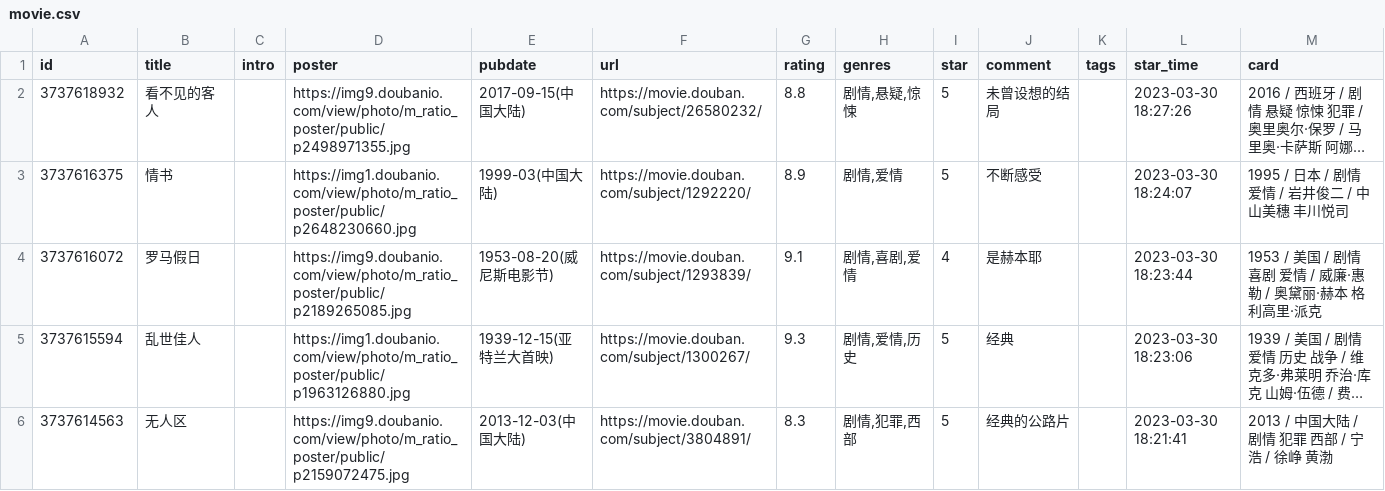
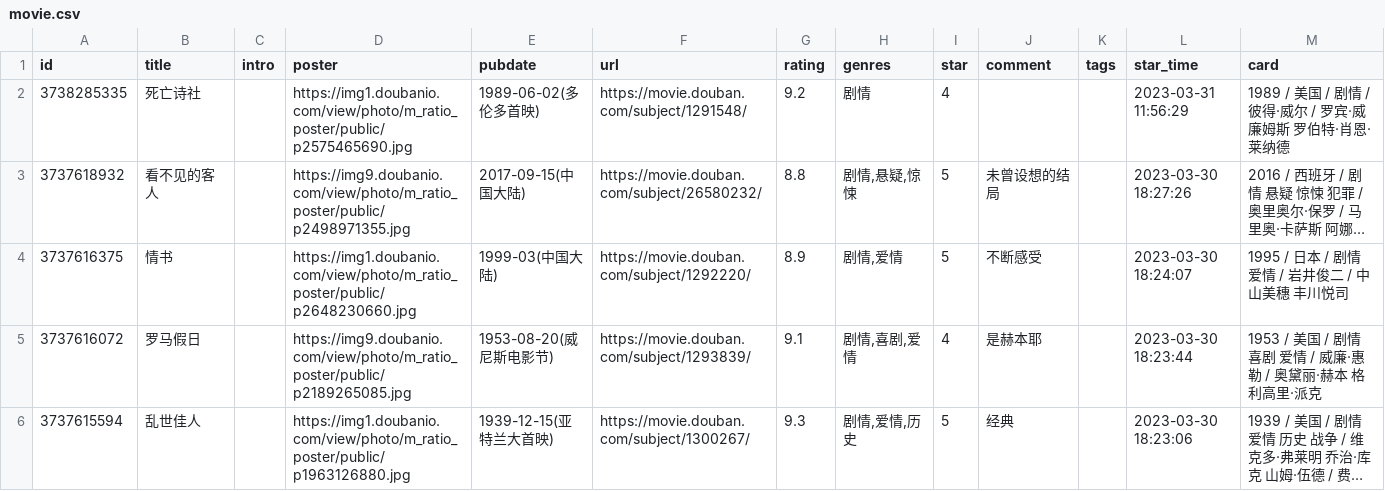
Before and after one commit to BachWV/BachWV.github.io, a CSV file: csv/douban/movie.csv, drawn as a sheet; only a part is shown; the shorter side is filled out with more unchanged rows; long unchanged cells end in …; the diff names each change by its address in the sheet, - before the commit and + after, or states it on an @@ line.

Commit message:
chore: update douban data

```diff
--- a/csv/douban/movie.csv
+++ b/csv/douban/movie.csv
+row 2: 3738285335 | 死亡诗社 |  | https://img1.doubanio.com/view/photo/m_ratio_poster/public/p2575465690.jpg | 1989-06-02(多伦多首映) | https://movie.douban.com/subject/1291548/ | 9.2 | 剧情 | 4 |  |  | 2023-03-31 11:56:29 | 1989 / 美国 / 剧情 / 彼得·威尔 / 罗宾·威廉姆斯 罗伯特·肖恩·莱纳德
```
